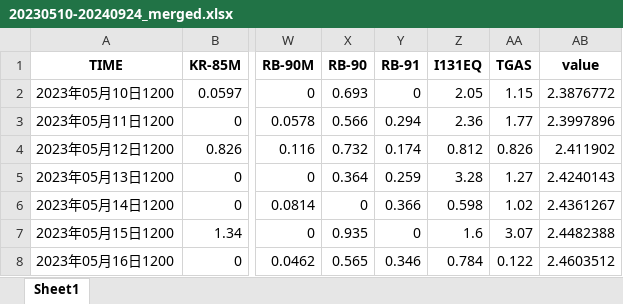
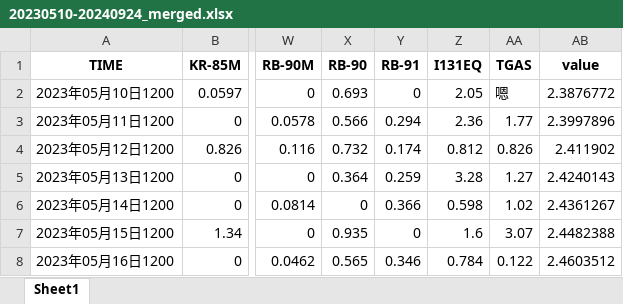
Before and after one commit to nuomi68/failure_monitoring, an Excel workbook: data/20230510-20240924_merged.xlsx, sheet Sheet1, drawn as a sheet; only a part is shown, gaps mark what is left out; values as stored, in another font and other column widths than the file's, no borders; the diff names each change by its address in the sheet, - before the commit and + after, or states it on an @@ line.

```diff
--- a/data/20230510-20240924_merged.xlsx (sheet Sheet1)
+++ b/data/20230510-20240924_merged.xlsx (sheet Sheet1)
-AA2 (TGAS): 1.15
+AA2 (TGAS): 嗯
```
Also changed, not shown: data/20200803-20210504.xlsx, 15 other files.
